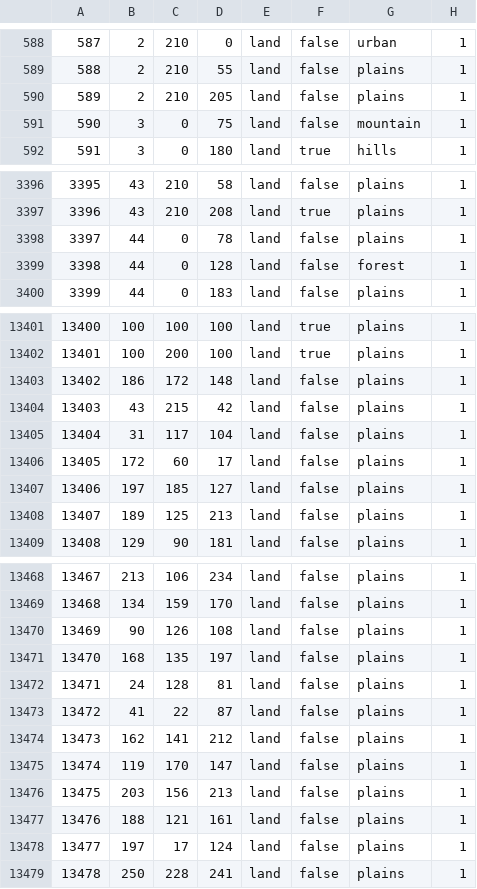
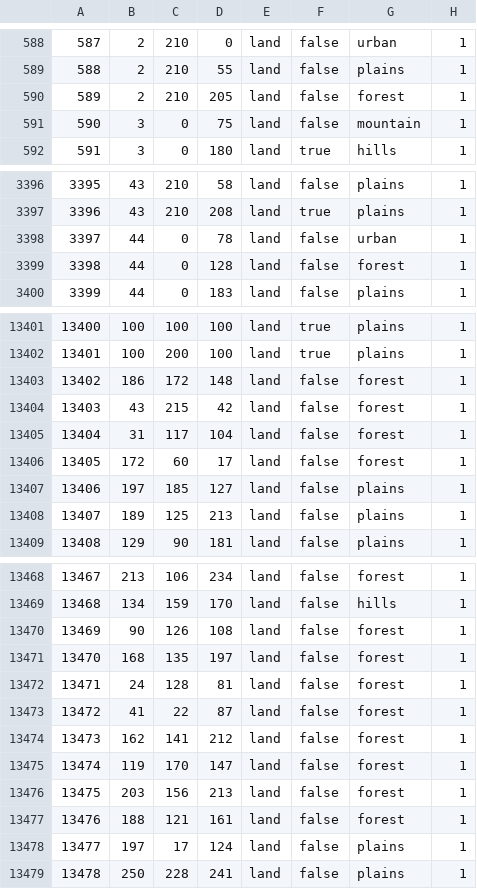
Before and after one commit to hoi4-modding-den/Dens-HRE, a CSV file: map/definition.csv, drawn as a sheet; only a part is shown, gaps mark what is left out; the diff covers the shown part only.

```diff
--- a/map/definition.csv
+++ b/map/definition.csv
@@ -589,3 +589,3 @@
 588;2;210;55;land;false;plains;1
-589;2;210;205;land;false;plains;1
+589;2;210;205;land;false;forest;1
 590;3;0;75;land;false;mountain;1
@@ -3397,3 +3397,3 @@
 3396;43;210;208;land;true;plains;1
-3397;44;0;78;land;false;plains;1
+3397;44;0;78;land;false;urban;1
 3398;44;0;128;land;false;forest;1
@@ -13402,6 +13402,6 @@
 13401;100;200;100;land;true;plains;1
-13402;186;172;148;land;false;plains;1
-13403;43;215;42;land;false;plains;1
-13404;31;117;104;land;false;plains;1
-13405;172;60;17;land;false;plains;1
+13402;186;172;148;land;false;forest;1
+13403;43;215;42;land;false;forest;1
+13404;31;117;104;land;false;forest;1
+13405;172;60;17;land;false;forest;1
 13406;197;185;127;land;false;plains;1
@@ -13468,11 +13468,11 @@
-13467;213;106;234;land;false;plains;1
-13468;134;159;170;land;false;plains;1
-13469;90;126;108;land;false;plains;1
-13470;168;135;197;land;false;plains;1
-13471;24;128;81;land;false;plains;1
-13472;41;22;87;land;false;plains;1
-13473;162;141;212;land;false;plains;1
-13474;119;170;147;land;false;plains;1
-13475;203;156;213;land;false;plains;1
-13476;188;121;161;land;false;plains;1
+13467;213;106;234;land;false;forest;1
+13468;134;159;170;land;false;hills;1
+13469;90;126;108;land;false;forest;1
+13470;168;135;197;land;false;forest;1
+13471;24;128;81;land;false;forest;1
+13472;41;22;87;land;false;forest;1
+13473;162;141;212;land;false;forest;1
+13474;119;170;147;land;false;forest;1
+13475;203;156;213;land;false;forest;1
+13476;188;121;161;land;false;forest;1
 13477;197;17;124;land;false;plains;1
```
Also changed, not shown: 60 edited cells elsewhere in this file, 35 other files.
